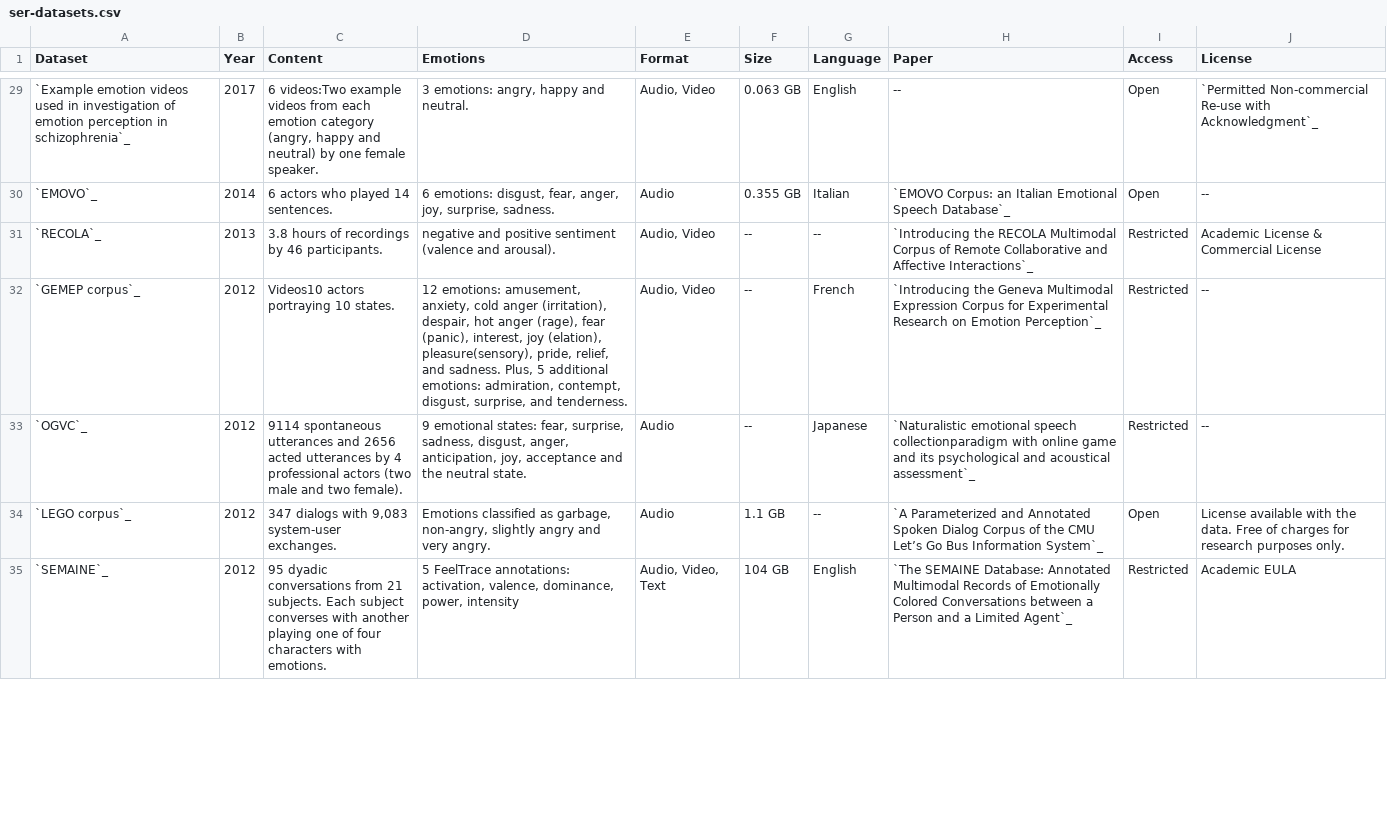
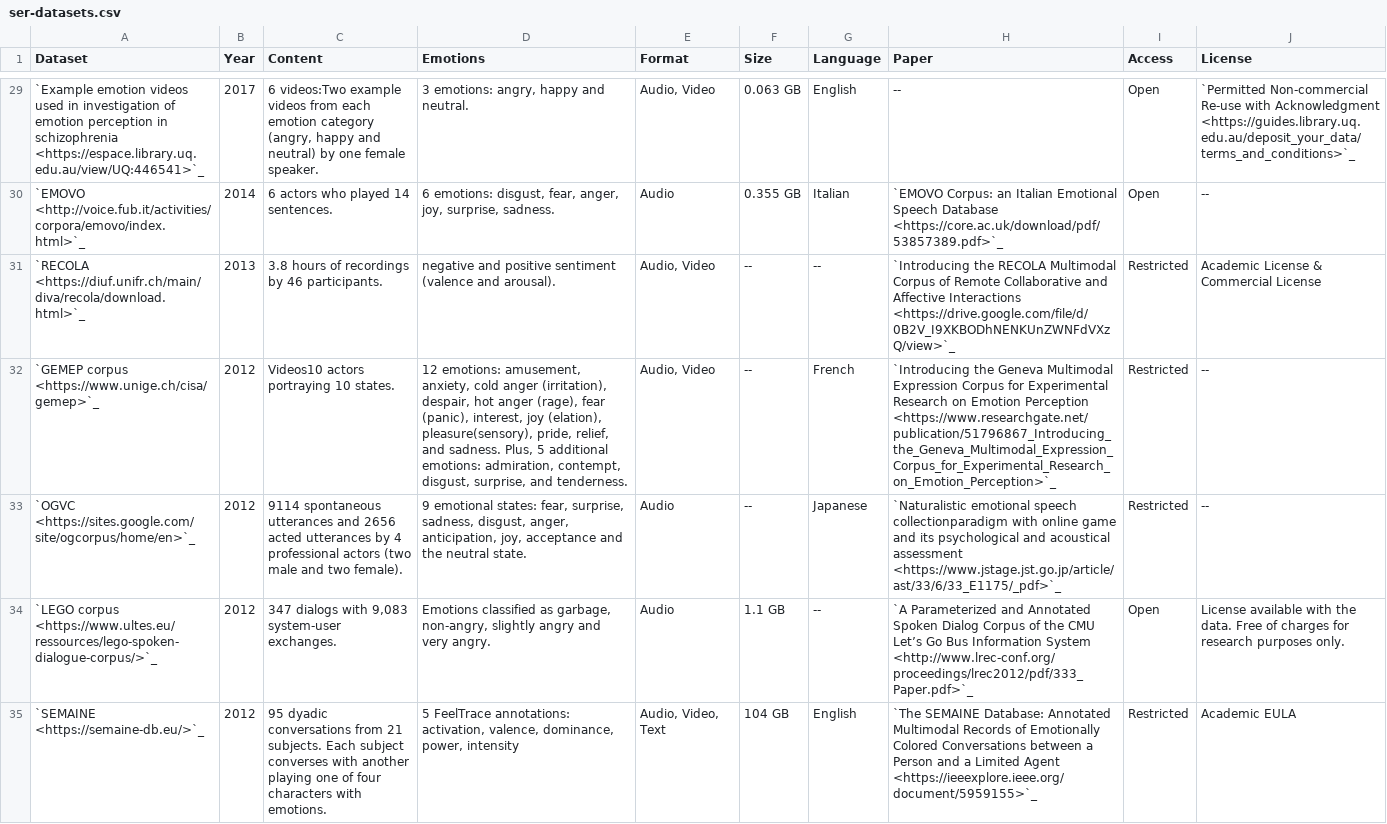
Before and after one commit to SuperKogito/SER-datasets, a CSV file: src/ser-datasets.csv, drawn as a sheet; only a part is shown, gaps mark what is left out; the diff covers the shown part only; the diff names each change by its address in the sheet, - before the commit and + after, or states it on an @@ line.

```diff
--- a/src/ser-datasets.csv
+++ b/src/ser-datasets.csv
-A29 (Dataset): …perception in schizophrenia`_
+A29 (Dataset): …perception in schizophrenia <https://espace.library.uq.edu.au/view/UQ:446541>`_
-J29 (License): …Re-use with Acknowledgment`_
+J29 (License): …Re-use with Acknowledgment <https://guides.library.uq.edu.au/deposit_your_data/terms_and_conditions>`_
-A30 (Dataset): `EMOVO`_
+A30 (Dataset): `EMOVO <http://voice.fub.it/activities/corpora/emovo/index.html>`_
-H30 (Paper): …Emotional Speech Database`_
+H30 (Paper): …Emotional Speech Database <https://core.ac.uk/download/pdf/53857389.pdf>`_
-A31 (Dataset): `RECOLA`_
+A31 (Dataset): `RECOLA <https://diuf.unifr.ch/main/diva/recola/download.html>`_
-H31 (Paper): …and Affective Interactions`_
+H31 (Paper): …and Affective Interactions <https://drive.google.com/file/d/0B2V_I9XKBODhNENKUnZWNFdVXzQ/view>`_
-A32 (Dataset): `GEMEP corpus`_
+A32 (Dataset): `GEMEP corpus <https://www.unige.ch/cisa/gemep>`_
-H32 (Paper): …on Emotion Perception`_
+H32 (Paper): …on Emotion Perception <https://www.researchgate.net/publication/51796867_Introducing_the_Geneva_Multimodal_Expression_Corpus_for_Experimental_Research_on_Emotion_Perception>`_
-A33 (Dataset): `OGVC`_
+A33 (Dataset): `OGVC <https://sites.google.com/site/ogcorpus/home/en>`_
-H33 (Paper): …and acoustical assessment`_
+H33 (Paper): …and acoustical assessment <https://www.jstage.jst.go.jp/article/ast/33/6/33_E1175/_pdf>`_
-A34 (Dataset): `LEGO corpus`_
+A34 (Dataset): `LEGO corpus <https://www.ultes.eu/ressources/lego-spoken-dialogue-corpus/>`_
-H34 (Paper): …Bus Information System`_
+H34 (Paper): …Bus Information System <http://www.lrec-conf.org/proceedings/lrec2012/pdf/333_Paper.pdf>`_
-A35 (Dataset): `SEMAINE`_
+A35 (Dataset): `SEMAINE <https://semaine-db.eu/>`_
-H35 (Paper): …a Limited Agent`_
+H35 (Paper): …a Limited Agent <https://ieeexplore.ieee.org/document/5959155>`_
```
Also changed, not shown: 85 edited cells elsewhere in this file, 2 other files.
